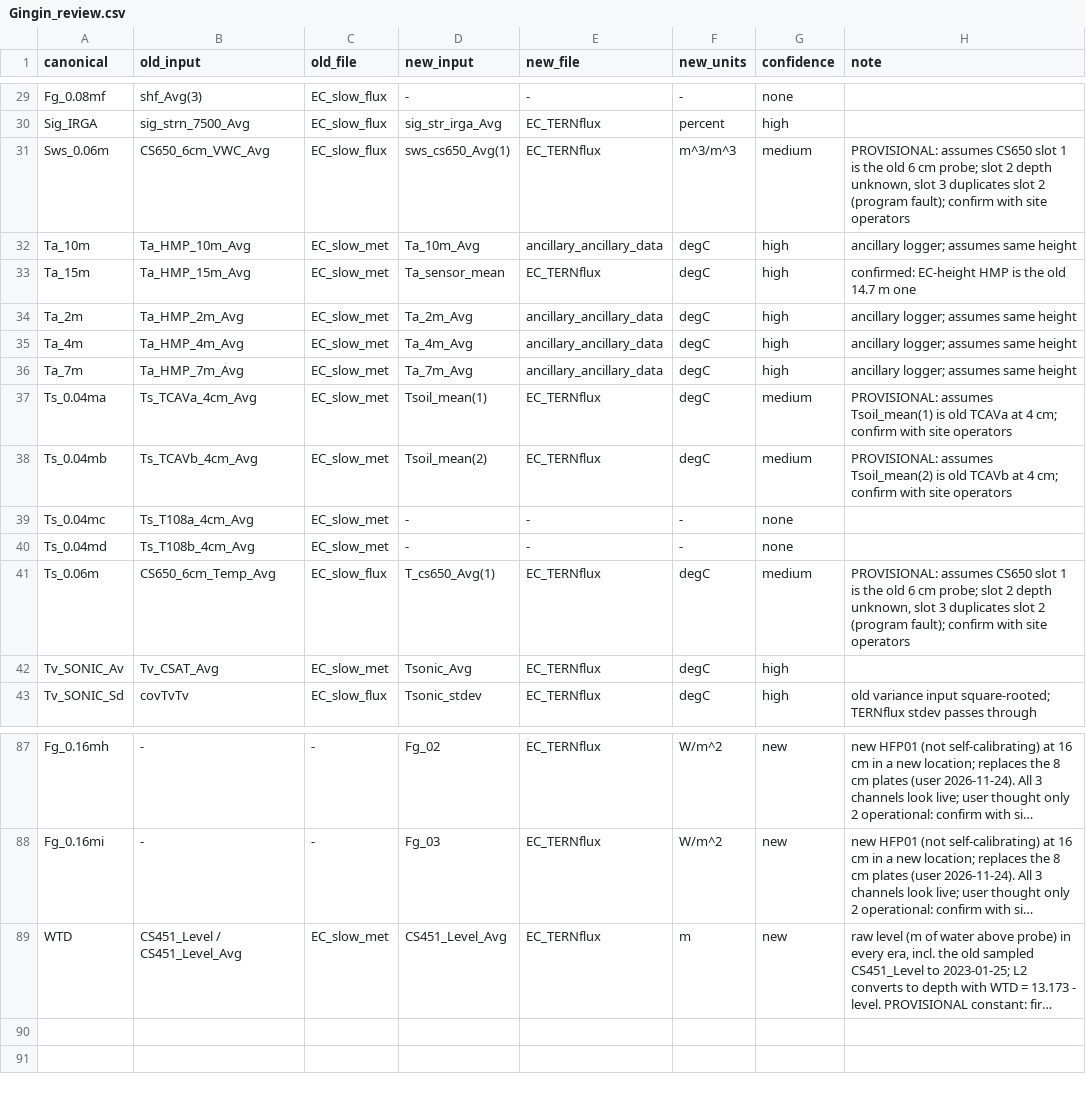
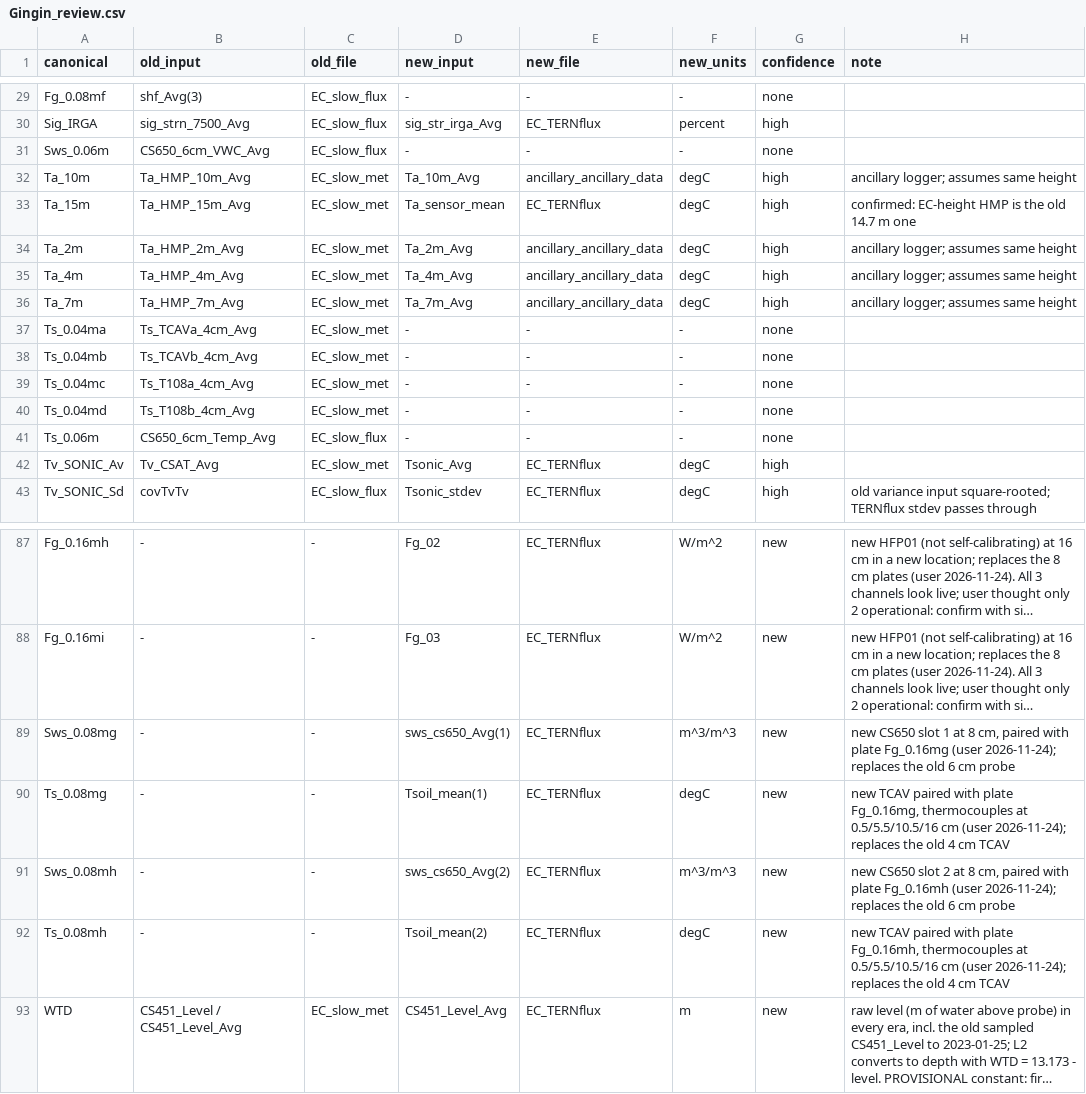
Before and after one commit to imchugh/site_configs, a CSV file: drafts/Gingin/Gingin_review.csv, drawn as a sheet; only a part is shown, gaps mark what is left out; long unchanged cells end in …; the diff names each change by its address in the sheet, - before the commit and + after, or states it on an @@ line.

```diff
--- a/drafts/Gingin/Gingin_review.csv
+++ b/drafts/Gingin/Gingin_review.csv
-D31 (new_input): sws_cs650_Avg(1)
+D31 (new_input): -
-E31 (new_file): EC_TERNflux
+E31 (new_file): -
-F31 (new_units): m^3/m^3
+F31 (new_units): -
-G31 (confidence): medium
+G31 (confidence): none
-H31 (note): PROVISIONAL: assumes CS650 slot 1 is the old 6 cm probe; slot 2 depth unknown, slot 3 duplicates slot 2 (program fault); confirm with site operators
+H31 (note): (empty)
-D37 (new_input): Tsoil_mean(1)
+D37 (new_input): -
-E37:E38 (new_file): EC_TERNflux
+E37:E38 (new_file): -
-F37:F38 (new_units): degC
+F37:F38 (new_units): -
-G37:G38 (confidence): medium
+G37:G38 (confidence): none
-H37 (note): PROVISIONAL: assumes Tsoil_mean(1) is old TCAVa at 4 cm; confirm with site operators
+H37 (note): (empty)
-D38 (new_input): Tsoil_mean(2)
+D38 (new_input): -
-H38 (note): PROVISIONAL: assumes Tsoil_mean(2) is old TCAVb at 4 cm; confirm with site operators
+H38 (note): (empty)
-D41 (new_input): T_cs650_Avg(1)
+D41 (new_input): -
-E41 (new_file): EC_TERNflux
+E41 (new_file): -
-F41 (new_units): degC
+F41 (new_units): -
-G41 (confidence): medium
+G41 (confidence): none
-H41 (note): PROVISIONAL: assumes CS650 slot 1 is the old 6 cm probe; slot 2 depth unknown, slot 3 duplicates slot 2 (program fault); confirm with site operators
+H41 (note): (empty)
+row 89: Sws_0.08mg | - | - | sws_cs650_Avg(1) | EC_TERNflux | m^3/m^3 | new | new CS650 slot 1 at 8 cm, paired with plate Fg_0.16mg (user 2026-11-24); replaces the old 6 cm probe
+row 90: Ts_0.08mg | - | - | Tsoil_mean(1) | EC_TERNflux | degC | new | new TCAV paired with plate Fg_0.16mg, thermocouples at 0.5/5.5/10.5/16 cm (user 2026-11-24); replaces the old 4 cm TCAV
+row 91: Sws_0.08mh | - | - | sws_cs650_Avg(2) | EC_TERNflux | m^3/m^3 | new | new CS650 slot 2 at 8 cm, paired with plate Fg_0.16mh (user 2026-11-24); replaces the old 6 cm probe
+row 92: Ts_0.08mh | - | - | Tsoil_mean(2) | EC_TERNflux | degC | new | new TCAV paired with plate Fg_0.16mh, thermocouples at 0.5/5.5/10.5/16 cm (user 2026-11-24); replaces the old 4 cm TCAV
```
Also changed, not shown: 2 other files.
